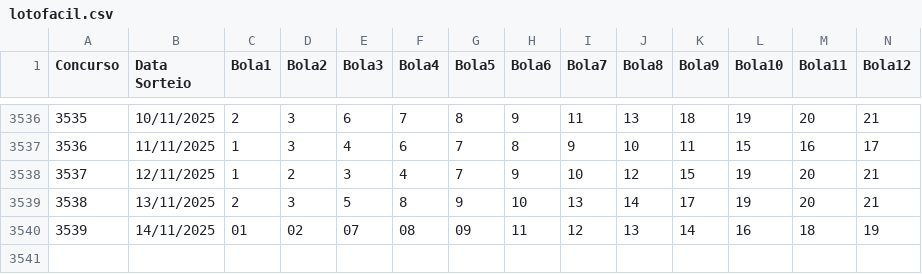
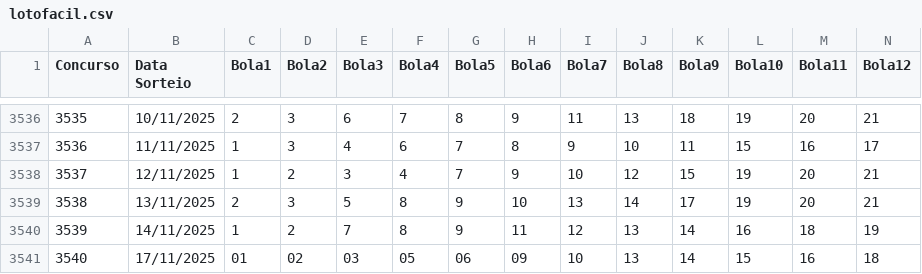
Before and after one commit to aretw0/loterias-caixa-db, a CSV file: data/lotofacil.csv, drawn as a sheet; only a part is shown, gaps mark what is left out; rows hold the shown columns only; the diff names each change by its address in the sheet, - before the commit and + after, or states it on an @@ line.

```diff
--- a/data/lotofacil.csv
+++ b/data/lotofacil.csv
-C3540 (Bola1): 01
+C3540 (Bola1): 1
-D3540 (Bola2): 02
+D3540 (Bola2): 2
-E3540 (Bola3): 07
+E3540 (Bola3): 7
-F3540 (Bola4): 08
+F3540 (Bola4): 8
-G3540 (Bola5): 09
+G3540 (Bola5): 9
+row 3541: 3540 | 17/11/2025 | 01 | 02 | 03 | 05 | 06 | 09 | 10 | 13 | 14 | 15 | 16 | 18
```
Also changed, not shown: 1 other file.
